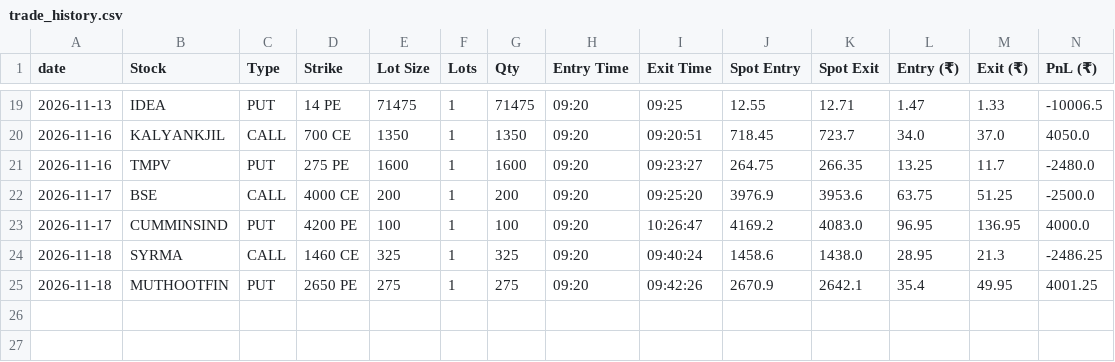
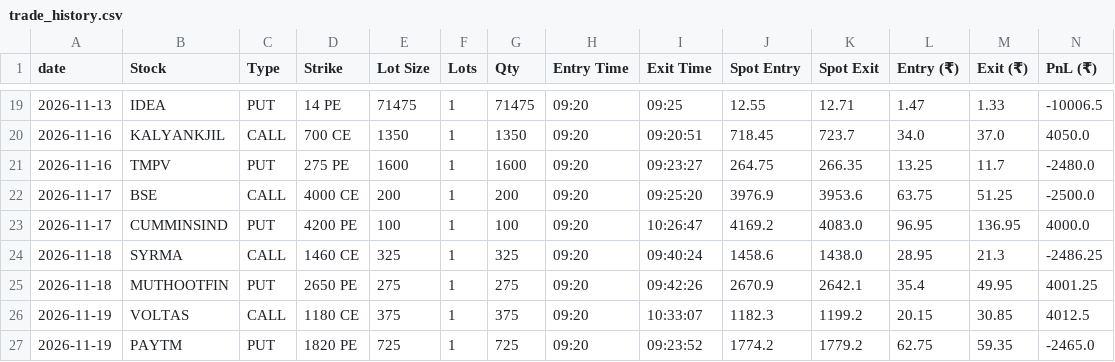
Before and after one commit to tradewithjayquery-svg/aag-algo-v2, a CSV file: trade_history.csv, drawn as a sheet; only a part is shown, gaps mark what is left out; rows hold the shown columns only; the diff names each change by its address in the sheet, - before the commit and + after, or states it on an @@ line.

Commit message:
trade history

```diff
--- a/trade_history.csv
+++ b/trade_history.csv
+row 26: 2026-11-19 | VOLTAS | CALL | 1180 CE | 375 | 1 | 375 | 09:20 | 10:33:07 | 1182.3 | 1199.2 | 20.15 | 30.85 | 4012.5
+row 27: 2026-11-19 | PAYTM | PUT | 1820 PE | 725 | 1 | 725 | 09:20 | 09:23:52 | 1774.2 | 1779.2 | 62.75 | 59.35 | -2465.0
```
